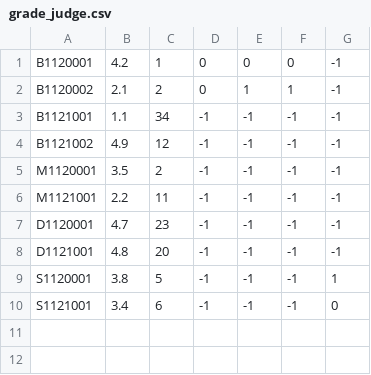
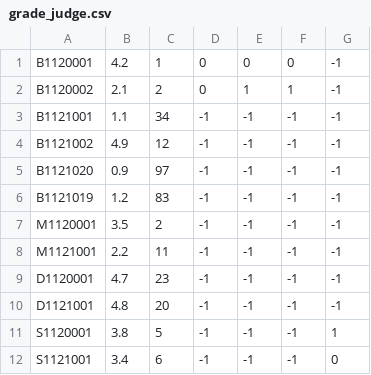
Before and after one commit to honos645/Penshu5, a CSV file: postgresql/sample_data/grade_judge.csv, drawn as a sheet.

Commit message:
UPDATE pmss all system
全システム統合完了.persolan_grade, input_count 動作不良

```diff
--- a/postgresql/sample_data/grade_judge.csv
+++ b/postgresql/sample_data/grade_judge.csv
@@ -4,2 +4,4 @@ B1121001,1.1,34,-1,-1,-1,-1
 B1121002,4.9,12,-1,-1,-1,-1
+B1121020,0.9,97,-1,-1,-1,-1
+B1121019,1.2,83,-1,-1,-1,-1
 M1120001,3.5,2,-1,-1,-1,-1
```
Also changed, not shown: postgresql/sample_data/users.csv, 29 other files.
